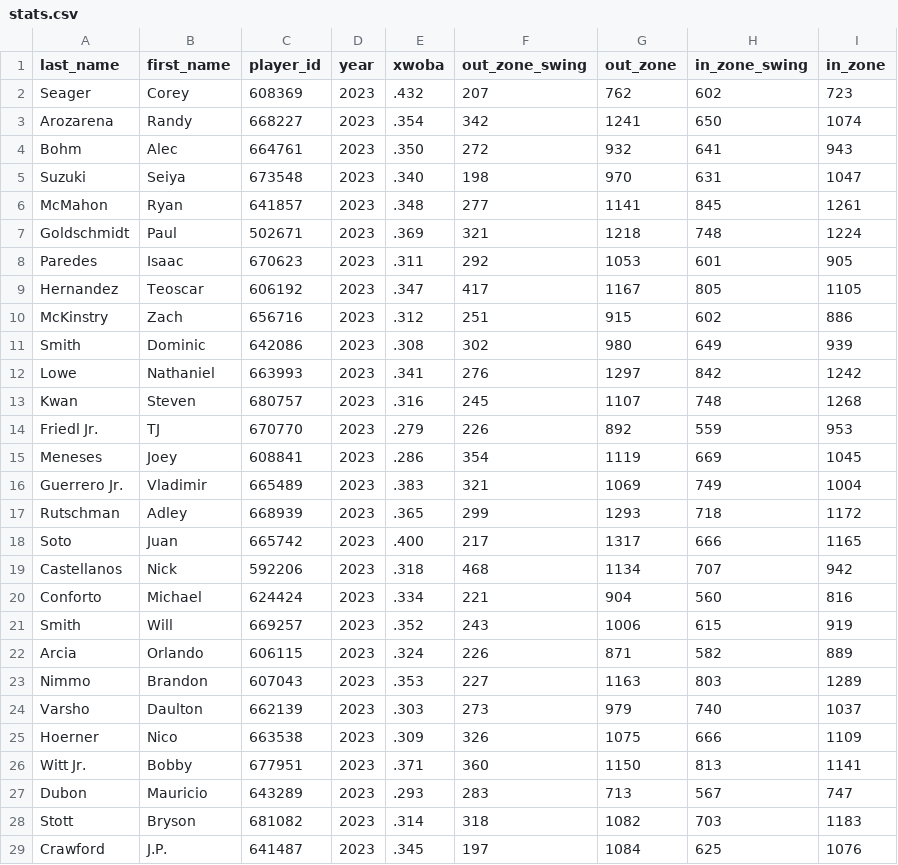
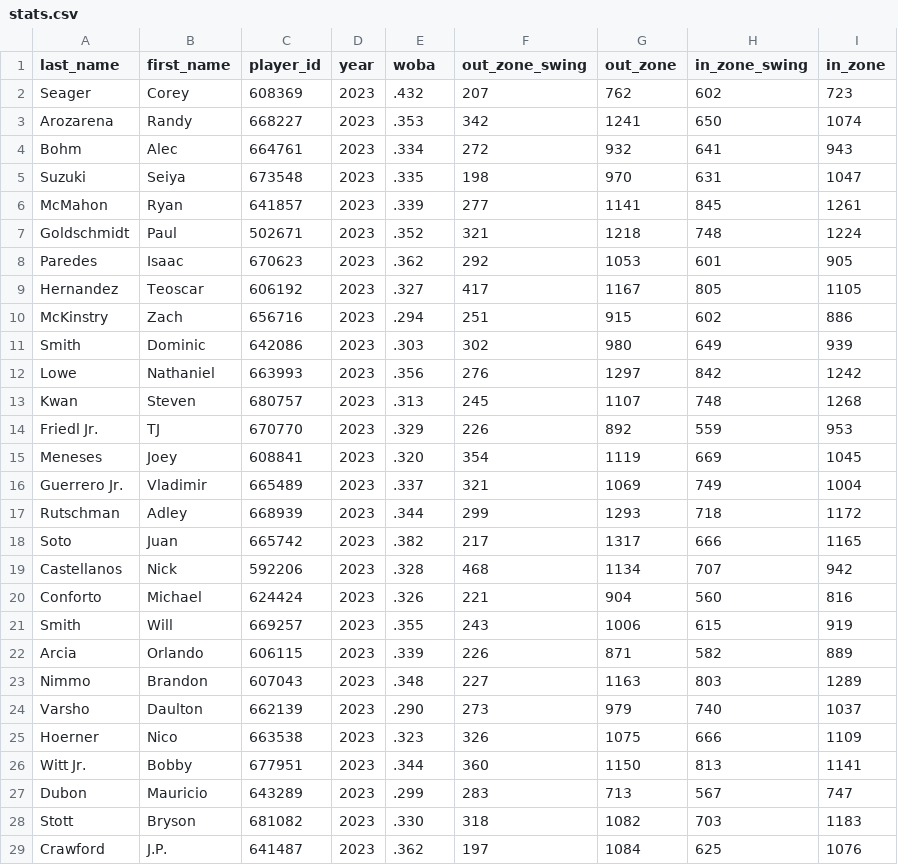
Before and after one commit to Brennanksn/plate-discipline-fscore, a CSV file: stats.csv, drawn as a sheet; only a part is shown; the diff covers the shown part only.

```diff
--- a/stats.csv
+++ b/stats.csv
@@ -1,29 +1,29 @@
-last_name, first_name,player_id,year,xwoba,out_zone_swing,out_zone,in_zone_swing,in_zone,
+last_name, first_name,player_id,year,woba,out_zone_swing,out_zone,in_zone_swing,in_zone,
 Seager, Corey,608369,2023,.432,207,762,602,723,
-Arozarena, Randy,668227,2023,.354,342,1241,650,1074,
-Bohm, Alec,664761,2023,.350,272,932,641,943,
-Suzuki, Seiya,673548,2023,.340,198,970,631,1047,
-McMahon, Ryan,641857,2023,.348,277,1141,845,1261,
-Goldschmidt, Paul,502671,2023,.369,321,1218,748,1224,
-Paredes, Isaac,670623,2023,.311,292,1053,601,905,
-Hernandez, Teoscar,606192,2023,.347,417,1167,805,1105,
-McKinstry, Zach,656716,2023,.312,251,915,602,886,
-Smith, Dominic,642086,2023,.308,302,980,649,939,
-Lowe, Nathaniel,663993,2023,.341,276,1297,842,1242,
-Kwan, Steven,680757,2023,.316,245,1107,748,1268,
-Friedl Jr., TJ,670770,2023,.279,226,892,559,953,
-Meneses, Joey,608841,2023,.286,354,1119,669,1045,
-Guerrero Jr., Vladimir,665489,2023,.383,321,1069,749,1004,
-Rutschman, Adley,668939,2023,.365,299,1293,718,1172,
-Soto, Juan,665742,2023,.400,217,1317,666,1165,
-Castellanos, Nick,592206,2023,.318,468,1134,707,942,
-Conforto, Michael,624424,2023,.334,221,904,560,816,
-Smith, Will,669257,2023,.352,243,1006,615,919,
-Arcia, Orlando,606115,2023,.324,226,871,582,889,
-Nimmo, Brandon,607043,2023,.353,227,1163,803,1289,
-Varsho, Daulton,662139,2023,.303,273,979,740,1037,
-Hoerner, Nico,663538,2023,.309,326,1075,666,1109,
-Witt Jr., Bobby,677951,2023,.371,360,1150,813,1141,
-Dubon, Mauricio,643289,2023,.293,283,713,567,747,
-Stott, Bryson,681082,2023,.314,318,1082,703,1183,
-Crawford, J.P.,641487,2023,.345,197,1084,625,1076,
+Arozarena, Randy,668227,2023,.353,342,1241,650,1074,
+Bohm, Alec,664761,2023,.334,272,932,641,943,
+Suzuki, Seiya,673548,2023,.335,198,970,631,1047,
+McMahon, Ryan,641857,2023,.339,277,1141,845,1261,
+Goldschmidt, Paul,502671,2023,.352,321,1218,748,1224,
+Paredes, Isaac,670623,2023,.362,292,1053,601,905,
+Hernandez, Teoscar,606192,2023,.327,417,1167,805,1105,
+McKinstry, Zach,656716,2023,.294,251,915,602,886,
+Smith, Dominic,642086,2023,.303,302,980,649,939,
+Lowe, Nathaniel,663993,2023,.356,276,1297,842,1242,
+Kwan, Steven,680757,2023,.313,245,1107,748,1268,
+Friedl Jr., TJ,670770,2023,.329,226,892,559,953,
+Meneses, Joey,608841,2023,.320,354,1119,669,1045,
+Guerrero Jr., Vladimir,665489,2023,.337,321,1069,749,1004,
+Rutschman, Adley,668939,2023,.344,299,1293,718,1172,
+Soto, Juan,665742,2023,.382,217,1317,666,1165,
+Castellanos, Nick,592206,2023,.328,468,1134,707,942,
+Conforto, Michael,624424,2023,.326,221,904,560,816,
+Smith, Will,669257,2023,.355,243,1006,615,919,
+Arcia, Orlando,606115,2023,.339,226,871,582,889,
+Nimmo, Brandon,607043,2023,.348,227,1163,803,1289,
+Varsho, Daulton,662139,2023,.290,273,979,740,1037,
+Hoerner, Nico,663538,2023,.323,326,1075,666,1109,
+Witt Jr., Bobby,677951,2023,.344,360,1150,813,1141,
+Dubon, Mauricio,643289,2023,.299,283,713,567,747,
+Stott, Bryson,681082,2023,.330,318,1082,703,1183,
+Crawford, J.P.,641487,2023,.362,197,1084,625,1076,
```
Also changed, not shown: 108 edited cells elsewhere in this file, 5 other files.
